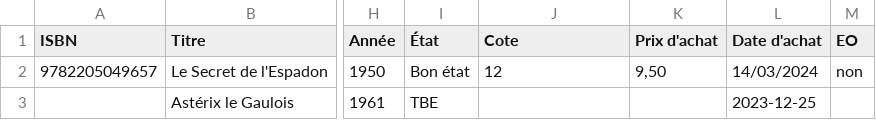
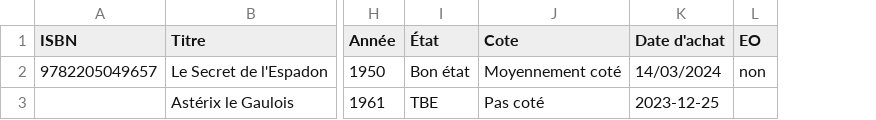
Before and after one commit to maximemons/Bedetheque, a CSV file: exemple-import.csv, drawn as a sheet; only a part is shown, gaps mark what is left out; the diff names each change by its address in the sheet, - before the commit and + after, or states it on an @@ line.

```diff
--- a/exemple-import.csv
+++ b/exemple-import.csv
-column K (Prix d'achat), row 2: 9,50
-J2 (Cote): 12
+J2 (Cote): Moyennement coté
-J3 (Cote): (empty)
+J3 (Cote): Pas coté
```
Also changed, not shown: 24 other files.
